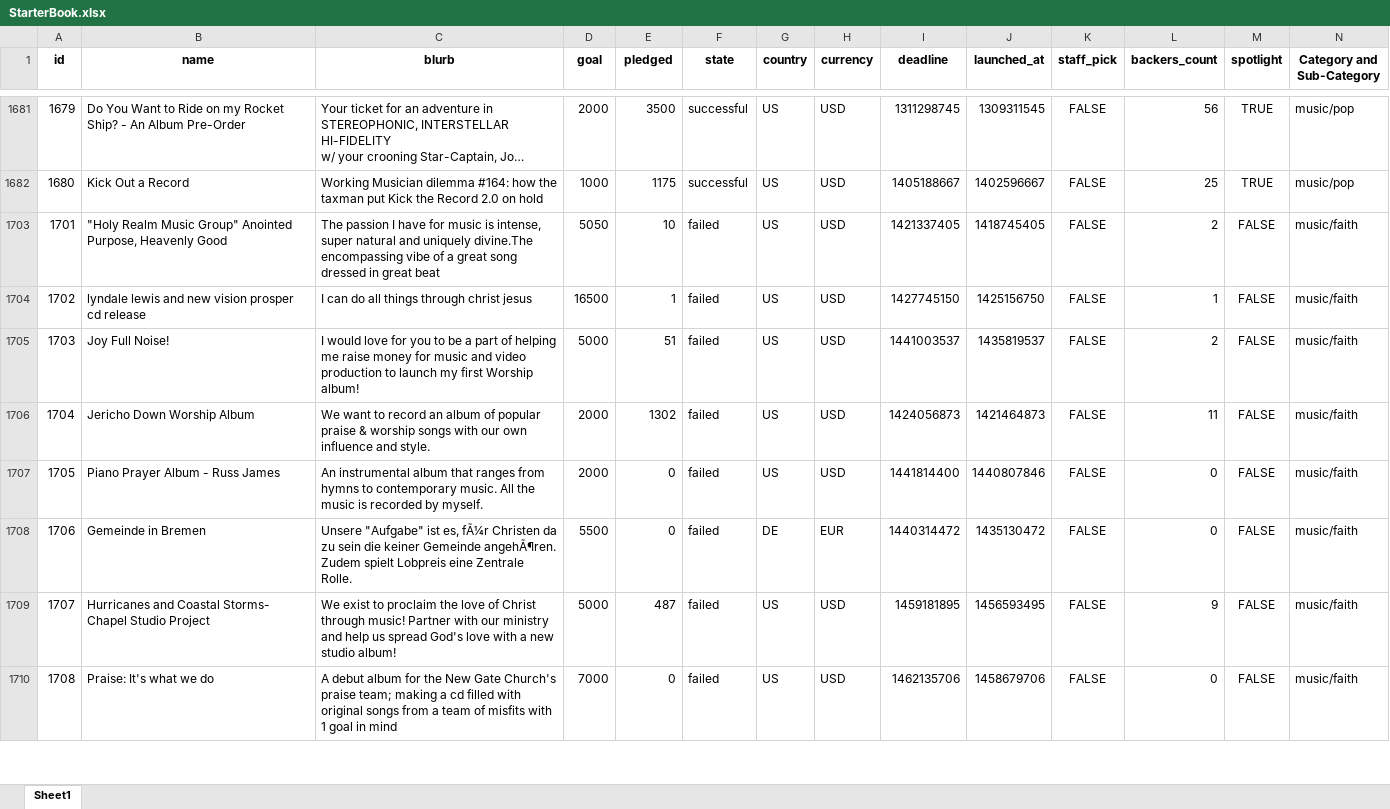
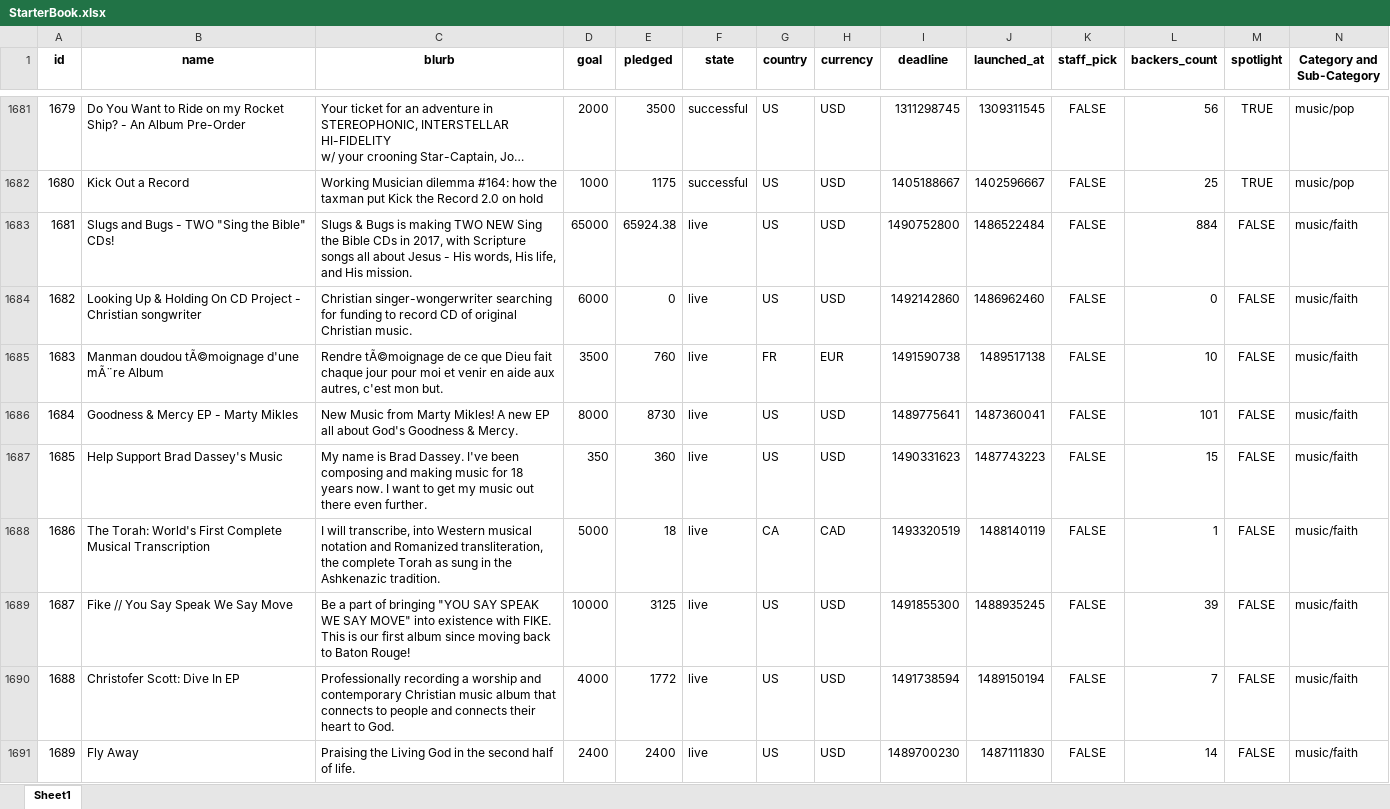
Before and after one commit to S-Maya/HW-1, an Excel workbook: StarterBook.xlsx, sheet Sheet1, drawn as a sheet; only a part is shown, gaps mark what is left out; the shorter side is filled out with more unchanged rows; long unchanged cells end in …; values as stored, in another font and other column widths than the file's, no borders; conditional formats not drawn; rows hold the shown columns only; the diff covers the shown part only; the diff names each change by its address in the sheet, - before the commit and + after, or states it on an @@ line.

```diff
--- a/StarterBook.xlsx (sheet Sheet1)
+++ b/StarterBook.xlsx (sheet Sheet1)
@@ row 1683 unhidden: 1681 | Slugs and Bugs - TWO "Sing the Bible" CDs! | Slugs & Bugs is making TWO NEW Sing the Bible CDs in 2017, with Scripture songs all about Jesus - His words, His life, and His mission. | 65000 | 65924.38 | live | US | USD | 1490752800 | 1486522484 | FALSE | 884 | FALSE | music/faith @@
@@ row 1684 unhidden: 1682 | Looking Up & Holding On CD Project - Christian songwriter | Christian singer-wongerwriter searching for funding to record CD of original Christian music. | 6000 | 0 | live | US | USD | 1492142860 | 1486962460 | FALSE | 0 | FALSE | music/faith @@
@@ row 1685 unhidden: 1683 | Manman doudou tÃ©moignage d'une mÃ¨re Album | Rendre tÃ©moignage de ce que Dieu fait chaque jour pour moi et venir en aide aux autres, c'est mon but. | 3500 | 760 | live | FR | EUR | 1491590738 | 1489517138 | FALSE | 10 | FALSE | music/faith @@
@@ row 1686 unhidden: 1684 | Goodness & Mercy EP - Marty Mikles | New Music from Marty Mikles! A new EP all about God's Goodness & Mercy. | 8000 | 8730 | live | US | USD | 1489775641 | 1487360041 | FALSE | 101 | FALSE | music/faith @@
@@ row 1687 unhidden: 1685 | Help Support Brad Dassey's Music | My name is Brad Dassey. I've been composing and making music for 18 years now. I want to get my music out there even further. | 350 | 360 | live | US | USD | 1490331623 | 1487743223 | FALSE | 15 | FALSE | music/faith @@
@@ row 1688 unhidden: 1686 | The Torah: World's First Complete Musical Transcription | I will transcribe, into Western musical notation and Romanized transliteration, the complete Torah as sung in the Ashkenazic tradition. | 5000 | 18 | live | CA | CAD | 1493320519 | 1488140119 | FALSE | 1 | FALSE | music/faith @@
@@ row 1689 unhidden: 1687 | Fike // You Say Speak We Say Move | Be a part of bringing "YOU SAY SPEAK WE SAY MOVE" into existence with FIKE. This is our first album since moving back to Baton Rouge! | 10000 | 3125 | live | US | USD | 1491855300 | 1488935245 | FALSE | 39 | FALSE | music/faith @@
@@ row 1690 unhidden: 1688 | Christofer Scott: Dive In EP | Professionally recording a worship and contemporary Christian music album that connects to people and connects their heart to God. | 4000 | 1772 | live | US | USD | 1491738594 | 1489150194 | FALSE | 7 | FALSE | music/faith @@
@@ row 1691 unhidden: 1689 | Fly Away | Praising the Living God in the second half of life. | 2400 | 2400 | live | US | USD | 1489700230 | 1487111830 | FALSE | 14 | FALSE | music/faith @@
```
Also changed, not shown: 41 hidden or unhidden rows elsewhere in this sheet.
